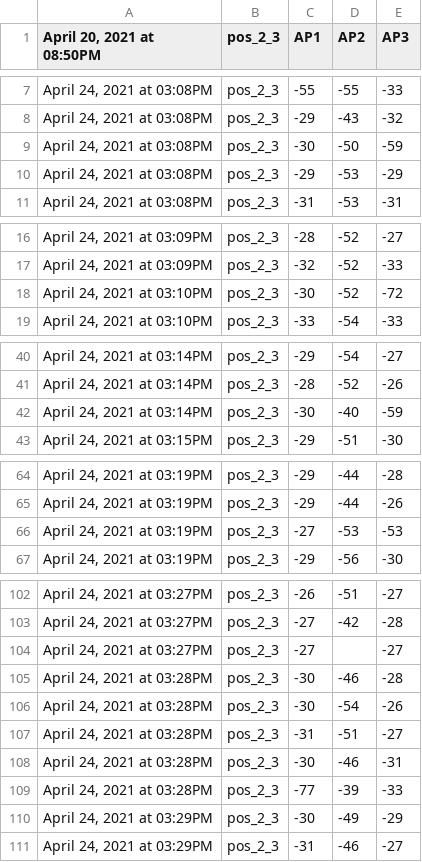
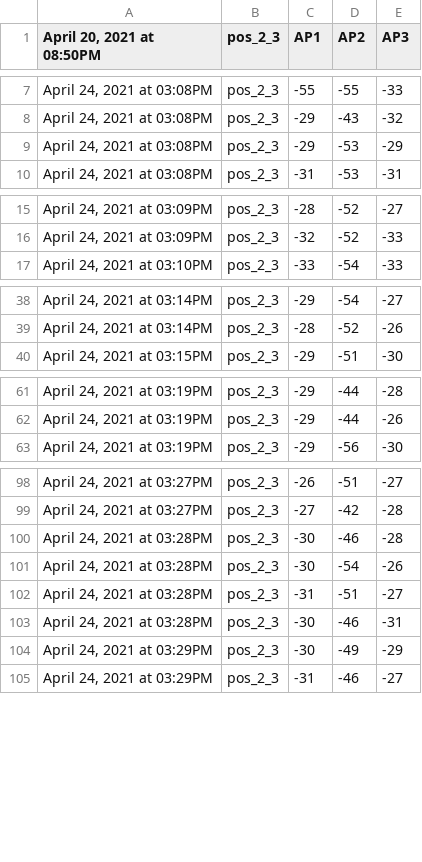
Before and after one commit to nhom5khtn/EmbeddedSystem, a CSV file: TestAlgorithms/app/src/main/res/raw/pos_2_3.csv (was TestAlgorithms/app/src/main/res/raw/pos23.csv), drawn as a sheet; only a part is shown, gaps mark what is left out; the diff covers the shown part only.

```diff
--- a/TestAlgorithms/app/src/main/res/raw/pos23.csv
+++ b/TestAlgorithms/app/src/main/res/raw/pos_2_3.csv
@@ -8,3 +8,2 @@
 "April 24, 2021 at 03:08PM",pos_2_3,-29,-43,-32
-"April 24, 2021 at 03:08PM",pos_2_3,-30,-50,-59
 "April 24, 2021 at 03:08PM",pos_2_3,-29,-53,-29
@@ -17,3 +16,2 @@
 "April 24, 2021 at 03:09PM",pos_2_3,-32,-52,-33
-"April 24, 2021 at 03:10PM",pos_2_3,-30,-52,-72
 "April 24, 2021 at 03:10PM",pos_2_3,-33,-54,-33
@@ -41,3 +39,2 @@
 "April 24, 2021 at 03:14PM",pos_2_3,-28,-52,-26
-"April 24, 2021 at 03:14PM",pos_2_3,-30,-40,-59
 "April 24, 2021 at 03:15PM",pos_2_3,-29,-51,-30
@@ -65,3 +62,2 @@
 "April 24, 2021 at 03:19PM",pos_2_3,-29,-44,-26
-"April 24, 2021 at 03:19PM",pos_2_3,-27,-53,-53
 "April 24, 2021 at 03:19PM",pos_2_3,-29,-56,-30
@@ -103,3 +99,2 @@
 "April 24, 2021 at 03:27PM",pos_2_3,-27,-42,-28
-"April 24, 2021 at 03:27PM",pos_2_3,-27,,-27
 "April 24, 2021 at 03:28PM",pos_2_3,-30,-46,-28
@@ -108,3 +103,2 @@
 "April 24, 2021 at 03:28PM",pos_2_3,-30,-46,-31
-"April 24, 2021 at 03:28PM",pos_2_3,-77,-39,-33
 "April 24, 2021 at 03:29PM",pos_2_3,-30,-49,-29
```
Also changed, not shown: 1 added row and 1 removed row elsewhere in this file, TestAlgorithms/app/src/main/res/raw/pos_1_1.csv, TestAlgorithms/app/src/main/res/raw/pos_1_4.csv, 23 other files.
